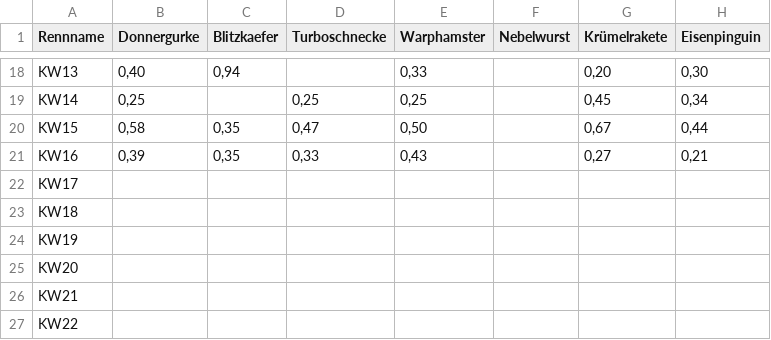
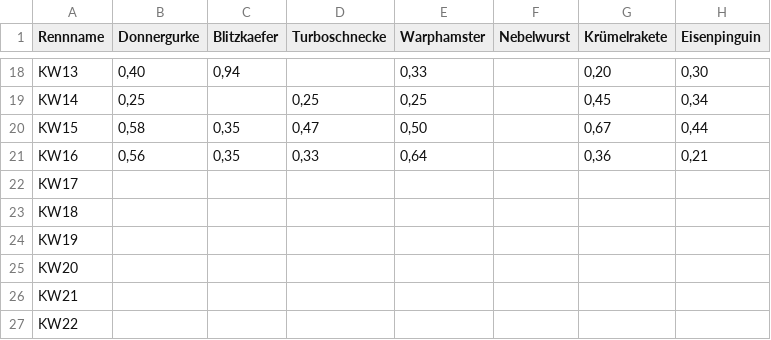
Before and after one commit to christianknoll-create/sdr, a TSV file: daten.tsv, drawn as a sheet; only a part is shown, gaps mark what is left out; the diff names each change by its address in the sheet, - before the commit and + after, or states it on an @@ line.

```diff
--- a/daten.tsv
+++ b/daten.tsv
-B21 (Donnergurke): 0,39
+B21 (Donnergurke): 0,56
-E21 (Warphamster): 0,43
+E21 (Warphamster): 0,64
-G21 (Krümelrakete): 0,27
+G21 (Krümelrakete): 0,36
```
Also changed, not shown: 1 other file.
